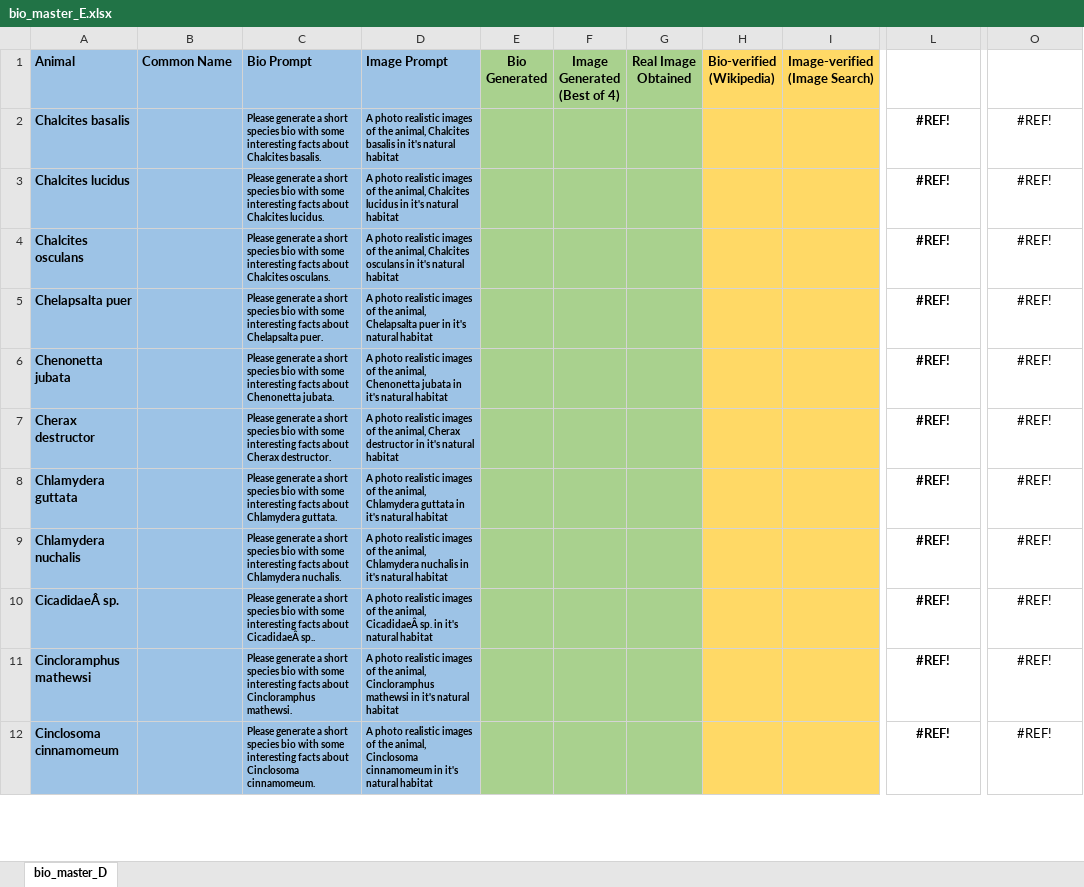
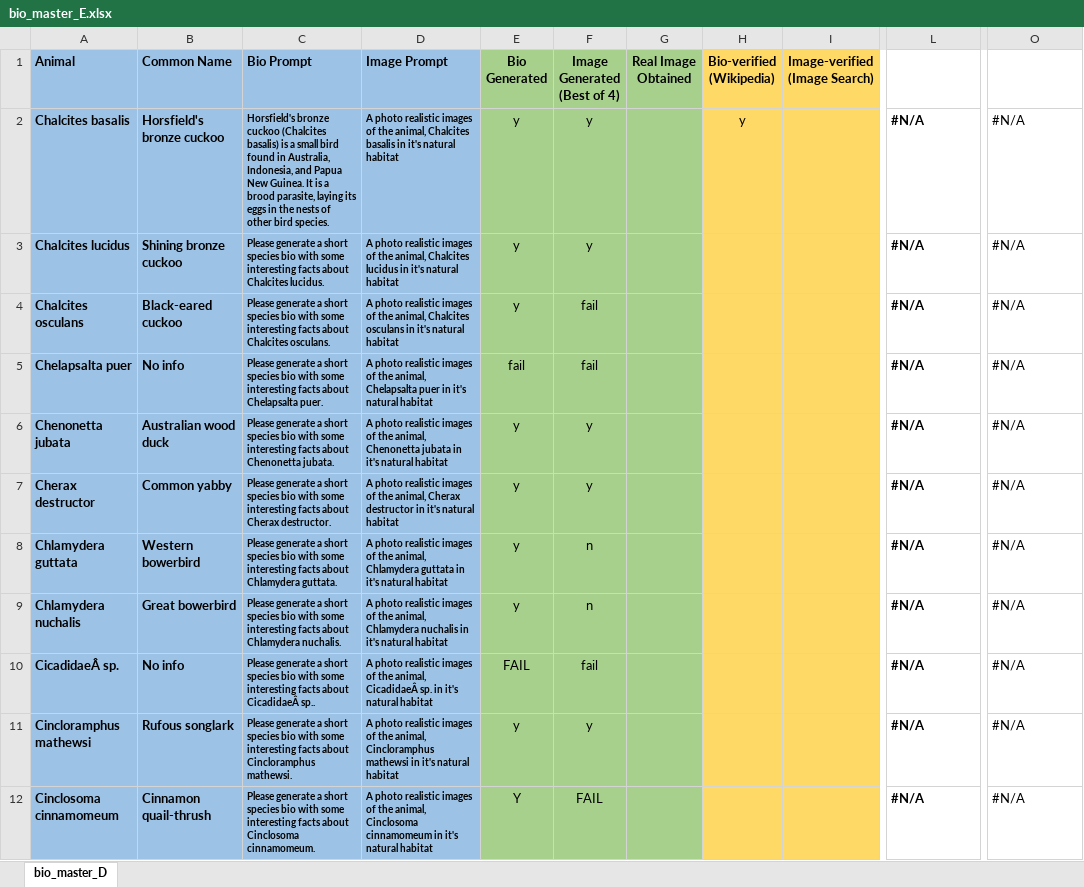
Before and after one commit to DataBytes-Organisation/Project-Echo, an Excel workbook: src/Prototypes/hmi/AI/bio_master_E.xlsx, sheet bio_master_D, drawn as a sheet; only a part is shown, gaps mark what is left out; values as stored, in another font and other column widths than the file's, no borders; charts and pictures not drawn; the diff covers the shown part only; the diff names each change by its address in the sheet, - before the commit and + after, or states it on an @@ line.

Commit message:
images, spreadsheet

```diff
--- a/src/Prototypes/hmi/AI/bio_master_E.xlsx (sheet bio_master_D)
+++ b/src/Prototypes/hmi/AI/bio_master_E.xlsx (sheet bio_master_D)
-B2 (Common Name): (empty)
+B2 (Common Name): Horsfield's bronze cuckoo
-C2 (Bio Prompt): Please generate a short species bio with some interesting facts about Chalcites basalis.
+C2 (Bio Prompt): Horsfield's bronze cuckoo (Chalcites basalis) is a small bird found in Australia, Indonesia, and Papua New Guinea. It is a brood parasite, laying its eggs in the nests of other bird species.
-E2:E4 (Bio Generated): (empty)
+E2:E4 (Bio Generated): y
-F2:F3 (Image Generated (Best of 4)): (empty)
+F2:F3 (Image Generated (Best of 4)): y
-H2 (Bio-verified (Wikipedia)): (empty)
+H2 (Bio-verified (Wikipedia)): y
-L2:L12: #REF!
+L2:L12: #N/A
-L2:L12 alignment: center
+L2:L12 alignment: left
-O2:O12: #REF!
+O2:O12: #N/A
-O2:O12 alignment: center
+O2:O12 alignment: left
-B3 (Common Name): (empty)
+B3 (Common Name): Shining bronze cuckoo
-B4 (Common Name): (empty)
+B4 (Common Name): Black-eared cuckoo
-F4:F5 (Image Generated (Best of 4)): (empty)
+F4:F5 (Image Generated (Best of 4)): fail
-B5 (Common Name): (empty)
+B5 (Common Name): No info
-E5 (Bio Generated): (empty)
+E5 (Bio Generated): fail
-B6 (Common Name): (empty)
+B6 (Common Name): Australian wood duck
-E6:E9 (Bio Generated): (empty)
+E6:E9 (Bio Generated): y
-F6:F7 (Image Generated (Best of 4)): (empty)
+F6:F7 (Image Generated (Best of 4)): y
-B7 (Common Name): (empty)
+B7 (Common Name): Common yabby
-B8 (Common Name): (empty)
+B8 (Common Name): Western bowerbird
-F8:F9 (Image Generated (Best of 4)): (empty)
+F8:F9 (Image Generated (Best of 4)): n
-B9 (Common Name): (empty)
+B9 (Common Name): Great bowerbird
-B10 (Common Name): (empty)
+B10 (Common Name): No info
-E10 (Bio Generated): (empty)
+E10 (Bio Generated): FAIL
-F10 (Image Generated (Best of 4)): (empty)
+F10 (Image Generated (Best of 4)): fail
-B11 (Common Name): (empty)
+B11 (Common Name): Rufous songlark
-E11 (Bio Generated): (empty)
+E11 (Bio Generated): y
-F11 (Image Generated (Best of 4)): (empty)
+F11 (Image Generated (Best of 4)): y
-B12 (Common Name): (empty)
+B12 (Common Name): Cinnamon quail-thrush
-E12 (Bio Generated): (empty)
+E12 (Bio Generated): Y
-F12 (Image Generated (Best of 4)): (empty)
+F12 (Image Generated (Best of 4)): FAIL
```
Also changed, not shown: 120 edited cells and cell formats elsewhere in this sheet, charts or pictures, 27 other files.
